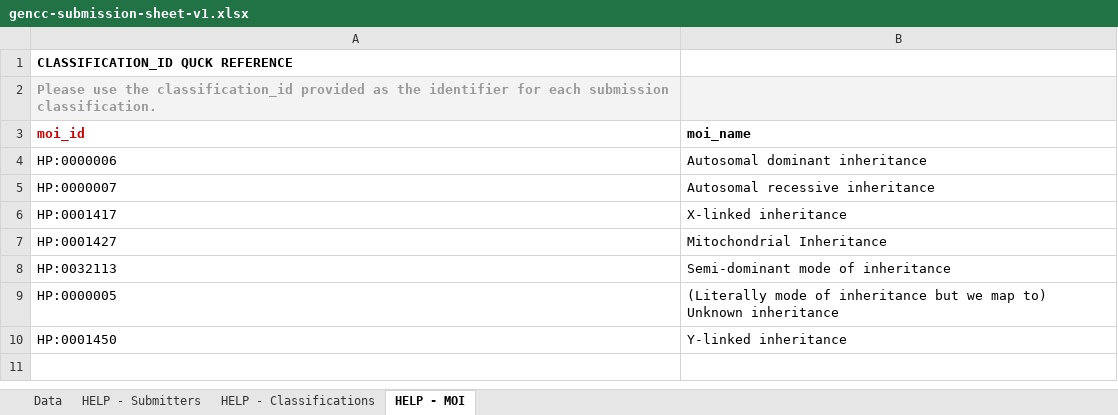
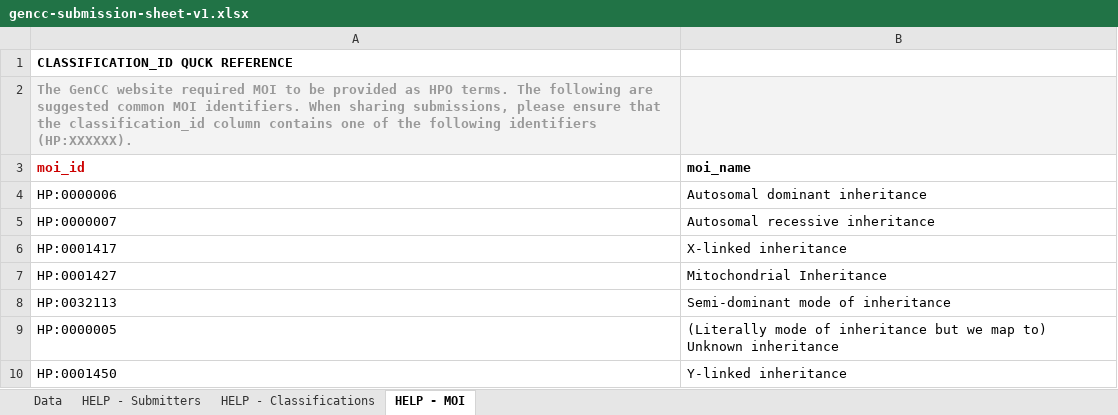
Before and after one commit to GeneCurationCoalition/gencc-website, an Excel workbook: docs/docs/gencc-submission-sheet-v1.xlsx, sheet HELP - MOI, drawn as a sheet; values as stored, in another font and other column widths than the file's, no borders; the diff names each change by its address in the sheet, - before the commit and + after, or states it on an @@ line.

Commit message:
WIP

```diff
--- a/docs/docs/gencc-submission-sheet-v1.xlsx (sheet HELP - MOI)
+++ b/docs/docs/gencc-submission-sheet-v1.xlsx (sheet HELP - MOI)
-A2 (moi_id): Please use the classification_id provided as the identifier for each submission classification.
+A2 (moi_id): The GenCC website required MOI to be provided as HPO terms. The following are suggested common MOI identifiers. When sharing submissions, please ensure that the classification_id column contains one of the following identifiers (HP:XXXXXX).
```
